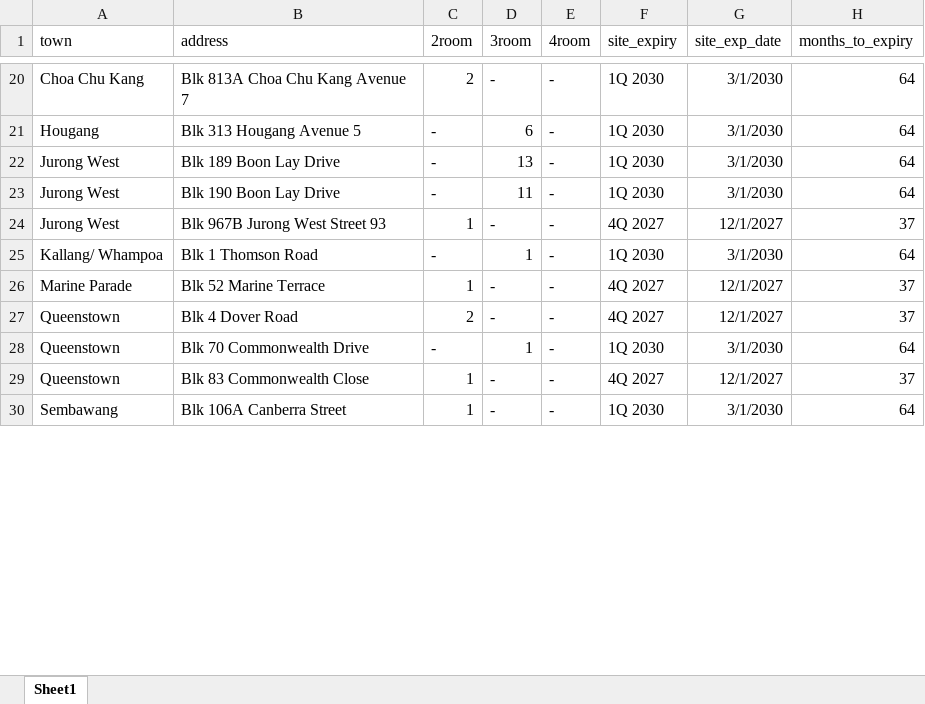
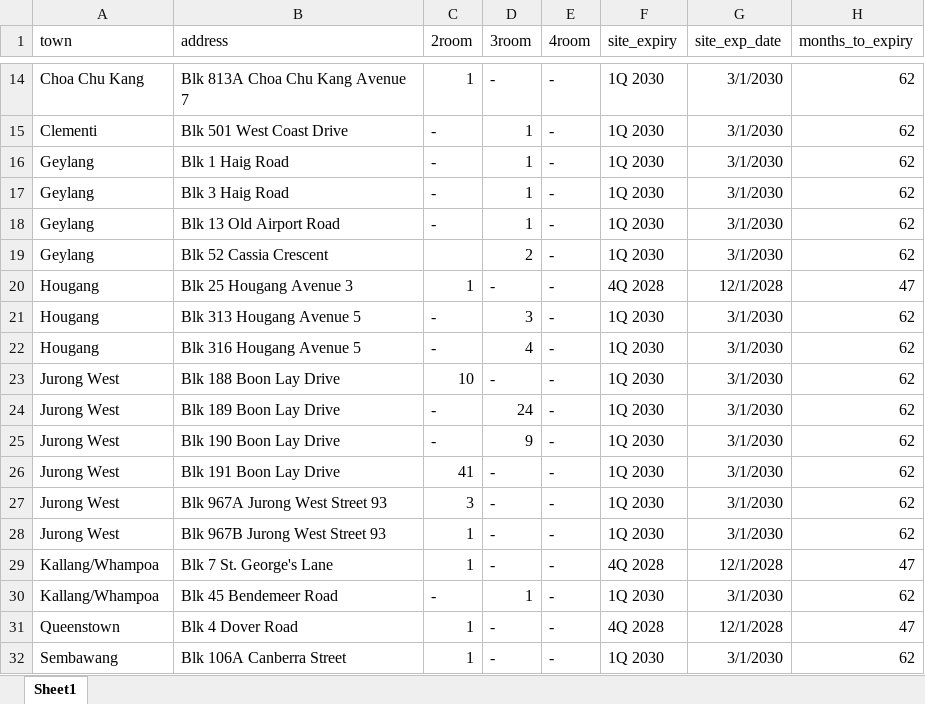
Before and after one commit to siahyeelong/PPHS-consideration, an Excel workbook: raw data/flats_available.xlsx, sheet Sheet1, drawn as a sheet; only a part is shown, gaps mark what is left out; values as stored, in another font and other column widths than the file's, no borders; removed rows and columns are numbered as before the commit, all else as after; the diff covers the shown part only; the diff names each change by its address in the sheet, - before the commit and + after, or states it on an @@ line.

```diff
--- a/raw data/flats_available.xlsx (sheet Sheet1)
+++ b/raw data/flats_available.xlsx (sheet Sheet1)
-C14 (2room): 2
+C14 (2room): 1
-H14 (months_to_expiry): 64
+H14 (months_to_expiry): 62
+row 15: Clementi | Blk 501 West Coast Drive | - | 1 | - | 1Q 2030 | 3/1/2030 | 62
+row 16: Geylang | Blk 1 Haig Road | - | 1 | - | 1Q 2030 | 3/1/2030 | 62
+row 17: Geylang | Blk 3 Haig Road | - | 1 | - | 1Q 2030 | 3/1/2030 | 62
+row 18: Geylang | Blk 13 Old Airport Road | - | 1 | - | 1Q 2030 | 3/1/2030 | 62
+row 19: Geylang | Blk 52 Cassia Crescent |  | 2 | - | 1Q 2030 | 3/1/2030 | 62
+row 20: Hougang | Blk 25 Hougang Avenue 3 | 1 | - | - | 4Q 2028 | 12/1/2028 | 47
-D21 (3room): 6
+D21 (3room): 3
-H21 (months_to_expiry): 64
+H21 (months_to_expiry): 62
+row 22: Hougang | Blk 316 Hougang Avenue 5 | - | 4 | - | 1Q 2030 | 3/1/2030 | 62
+row 23: Jurong West | Blk 188 Boon Lay Drive | 10 | - | - | 1Q 2030 | 3/1/2030 | 62
-D24 (3room): 13
+D24 (3room): 24
-H24:H25 (months_to_expiry): 64
+H24:H25 (months_to_expiry): 62
-D25 (3room): 11
+D25 (3room): 9
+row 26: Jurong West | Blk 191 Boon Lay Drive | 41 | - | - | 1Q 2030 | 3/1/2030 | 62
+row 27: Jurong West | Blk 967A Jurong West Street 93 | 3 | - | - | 1Q 2030 | 3/1/2030 | 62
-F28 (site_expiry): 4Q 2027
+F28 (site_expiry): 1Q 2030
-G28 (site_exp_date): 12/1/2027
+G28 (site_exp_date): 3/1/2030
-H28 (months_to_expiry): 37
+H28 (months_to_expiry): 62
+row 29: Kallang/Whampoa | Blk 7 St. George's Lane | 1 | - | - | 4Q 2028 | 12/1/2028 | 47
-A30 (town): Kallang/ Whampoa
+A30 (town): Kallang/Whampoa
-B30 (address): Blk 1 Thomson Road
+B30 (address): Blk 45 Bendemeer Road
-H30 (months_to_expiry): 64
+H30 (months_to_expiry): 62
-row 26: Marine Parade | Blk 52 Marine Terrace | 1 | - | - | 4Q 2027 | 12/1/2027 | 37
-C31 (2room): 2
+C31 (2room): 1
-F31 (site_expiry): 4Q 2027
+F31 (site_expiry): 4Q 2028
-G31 (site_exp_date): 12/1/2027
+G31 (site_exp_date): 12/1/2028
-H31 (months_to_expiry): 37
+H31 (months_to_expiry): 47
-row 28: Queenstown | Blk 70 Commonwealth Drive | - | 1 | - | 1Q 2030 | 3/1/2030 | 64
-row 29: Queenstown | Blk 83 Commonwealth Close | 1 | - | - | 4Q 2027 | 12/1/2027 | 37
-H32 (months_to_expiry): 64
+H32 (months_to_expiry): 62
```
Also changed, not shown: 9 added rows, 10 removed rows and 53 edited cells elsewhere in this sheet, formulas that keep their value, 5 other files.
